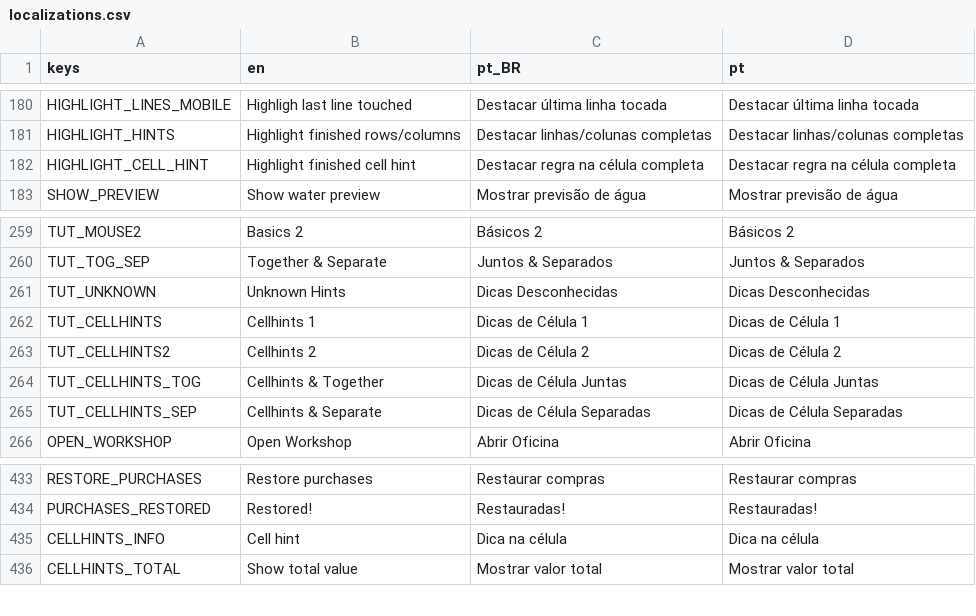
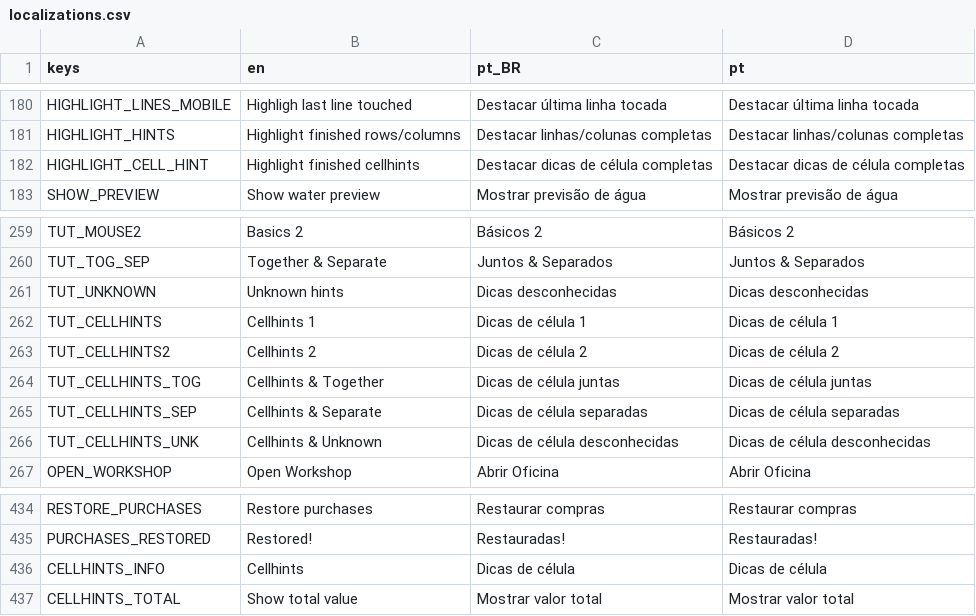
Before and after one commit to MarvellousSoft/liquidum, a CSV file: project/localization/localizations.csv, drawn as a sheet; only a part is shown, gaps mark what is left out.

Commit message:
Padronizing cellhints name

```diff
--- a/project/localization/localizations.csv
+++ b/project/localization/localizations.csv
@@ -181,3 +181,3 @@ HIGHLIGHT_LINES_MOBILE,Highligh last line touched,Destacar última linha tocada,
 HIGHLIGHT_HINTS,Highlight finished rows/columns,Destacar linhas/colunas completas,Destacar linhas/colunas completas
-HIGHLIGHT_CELL_HINT,Highlight finished cell hint,Destacar regra na célula completa,Destacar regra na célula completa
+HIGHLIGHT_CELL_HINT,Highlight finished cellhints,Destacar dicas de célula completas,Destacar dicas de célula completas
 SHOW_PREVIEW,Show water preview,Mostrar previsão de água,Mostrar previsão de água
@@ -260,7 +260,8 @@ TUT_MOUSE2,Basics 2,Básicos 2,Básicos 2
 TUT_TOG_SEP,Together & Separate,Juntos & Separados,Juntos & Separados
-TUT_UNKNOWN,Unknown Hints,Dicas Desconhecidas,Dicas Desconhecidas
-TUT_CELLHINTS,Cellhints 1,Dicas de Célula 1,Dicas de Célula 1
-TUT_CELLHINTS2,Cellhints 2,Dicas de Célula 2,Dicas de Célula 2
-TUT_CELLHINTS_TOG,Cellhints & Together,Dicas de Célula Juntas,Dicas de Célula Juntas
-TUT_CELLHINTS_SEP,Cellhints & Separate,Dicas de Célula Separadas,Dicas de Célula Separadas
+TUT_UNKNOWN,Unknown hints,Dicas desconhecidas,Dicas desconhecidas
+TUT_CELLHINTS,Cellhints 1,Dicas de célula 1,Dicas de célula 1
+TUT_CELLHINTS2,Cellhints 2,Dicas de célula 2,Dicas de célula 2
+TUT_CELLHINTS_TOG,Cellhints & Together,Dicas de célula juntas,Dicas de célula juntas
+TUT_CELLHINTS_SEP,Cellhints & Separate,Dicas de célula separadas,Dicas de célula separadas
+TUT_CELLHINTS_UNK,Cellhints & Unknown,Dicas de célula desconhecidas,Dicas de célula desconhecidas
 OPEN_WORKSHOP,Open Workshop,Abrir Oficina,Abrir Oficina
@@ -434,3 +435,3 @@ RESTORE_PURCHASES,Restore purchases,Restaurar compras,Restaurar compras
 PURCHASES_RESTORED,Restored!,Restauradas!,Restauradas!
-CELLHINTS_INFO,Cell hint,Dica na célula,Dica na célula
+CELLHINTS_INFO,Cellhints,Dicas de célula,Dicas de célula
 CELLHINTS_TOTAL,Show total value,Mostrar valor total,Mostrar valor total
```
Also changed, not shown: 2 other files.
